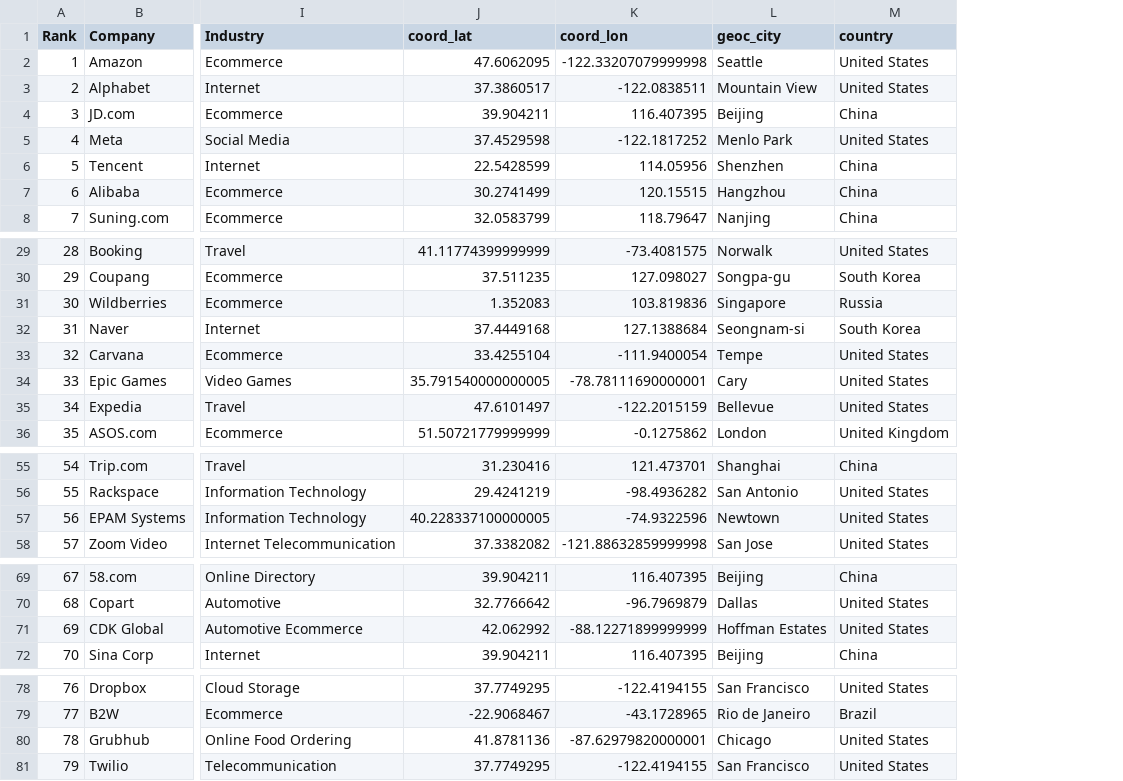
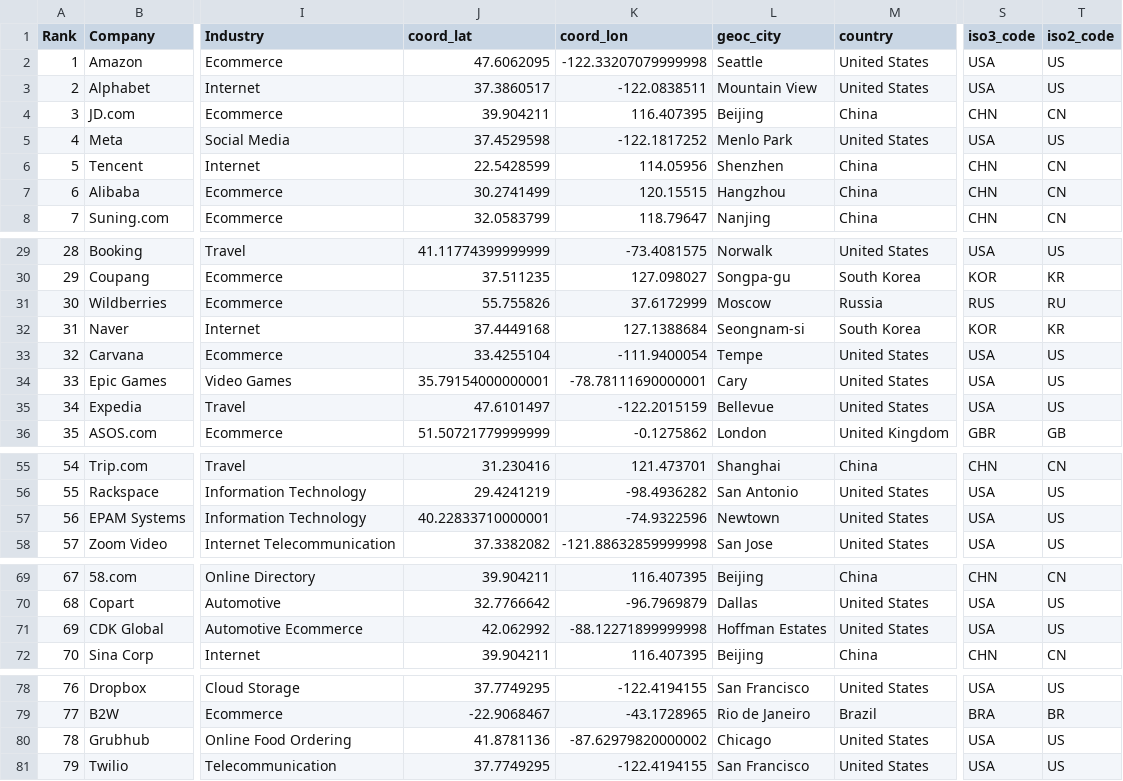
Before and after one commit to rockdonald2/LargestInternetCompaniesAroundTheWorld, a CSV file: website/public/data/normalized.csv, drawn as a sheet; only a part is shown, gaps mark what is left out; the diff covers the shown part only; the diff names each change by its address in the sheet, - before the commit and + after, or states it on an @@ line.

```diff
--- a/website/public/data/normalized.csv
+++ b/website/public/data/normalized.csv
+column S (iso3_code), rows 2-8: USA | USA | CHN | USA | CHN | CHN | CHN; rows 29-36: USA | KOR | RUS | KOR | USA | USA | USA | GBR; rows 55-58: CHN | USA | USA | USA; rows 69-72: CHN | USA | USA | CHN; rows 78-81: USA | BRA | USA | USA
+column T (iso2_code), rows 2-8: US | US | CN | US | CN | CN | CN; rows 29-36: US | KR | RU | KR | US | US | US | GB; rows 55-58: CN | US | US | US; rows 69-72: CN | US | US | CN; rows 78-81: US | BR | US | US
-J31 (coord_lat): 1.352083
+J31 (coord_lat): 55.755826
-K31 (coord_lon): 103.819836
+K31 (coord_lon): 37.6172999
-L31 (geoc_city): Singapore
+L31 (geoc_city): Moscow
-J34 (coord_lat): 35.791540000000005
+J34 (coord_lat): 35.79154000000001
-J57 (coord_lat): 40.228337100000005
+J57 (coord_lat): 40.22833710000001
-K71 (coord_lon): -88.12271899999999
+K71 (coord_lon): -88.12271899999998
-K80 (coord_lon): -87.62979820000001
+K80 (coord_lon): -87.62979820000002
```
Also changed, not shown: 2 edited cells elsewhere in this file, 18 other files.
